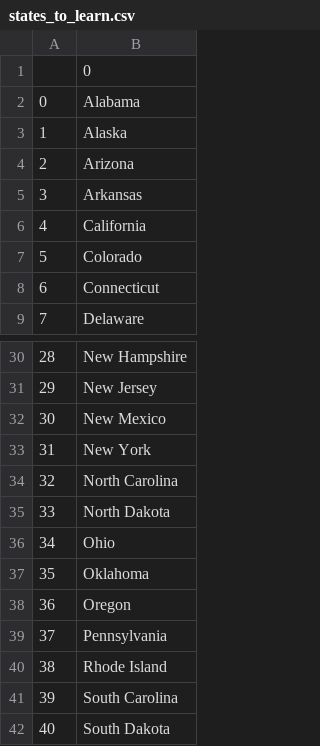
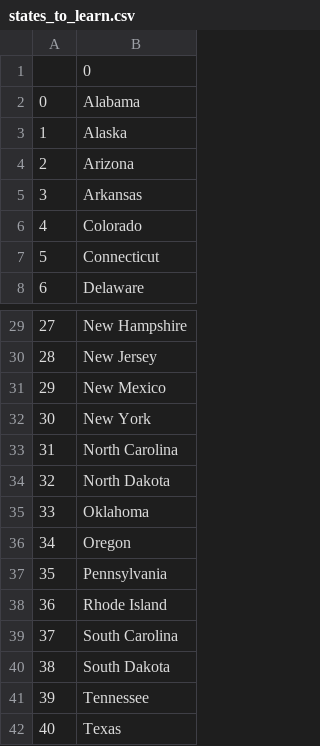
Before and after one commit to JonatasViscaino/100-days-of-code-Python, a CSV file: Day 25 - Guess the State/states_to_learn.csv, drawn as a sheet; only a part is shown, gaps mark what is left out; the shorter side is filled out with more unchanged rows; removed rows and columns are numbered as before the commit, all else as after; the diff names each change by its address in the sheet, - before the commit and + after, or states it on an @@ line.

```diff
--- a/Day 25 - Guess the State/states_to_learn.csv
+++ b/Day 25 - Guess the State/states_to_learn.csv
-row 6: 4 | California
@@ column A renumbered from row 6 down @@
-row 36: 34 | Ohio
```
Also changed, not shown: 1 other file.
